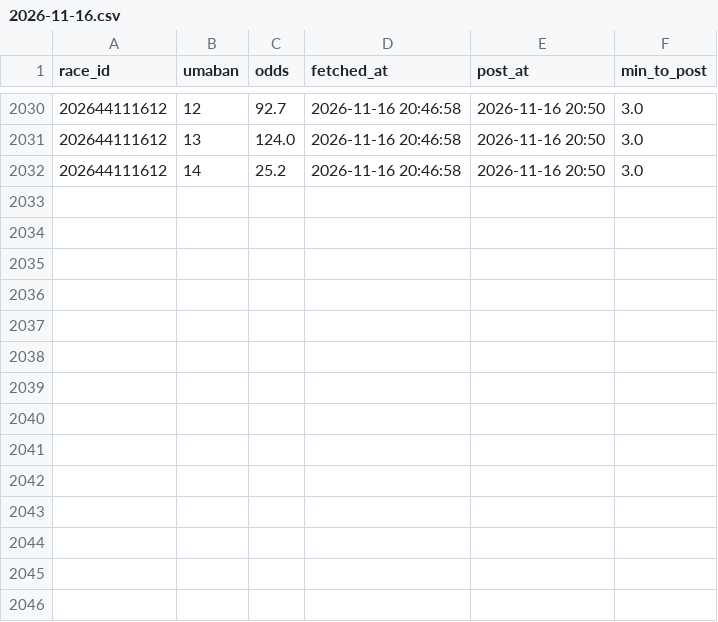
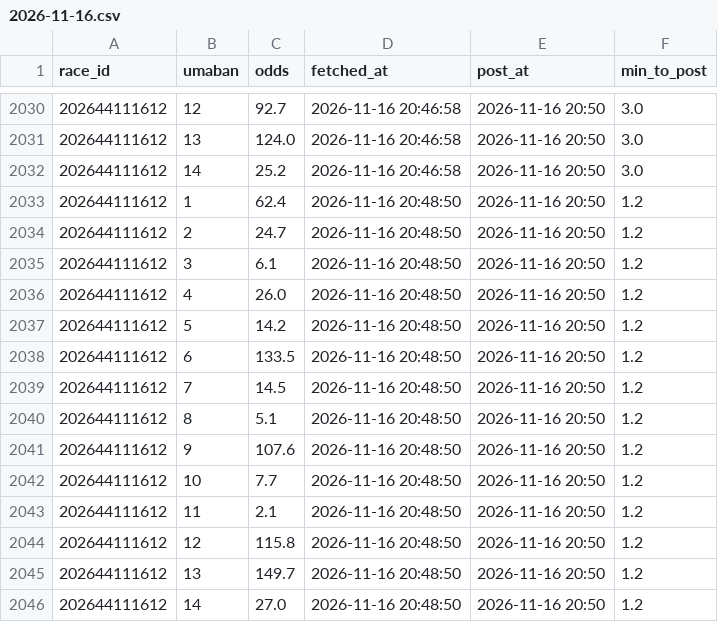
Before and after one commit to ojplmokn-rgb/boatrace-collect, a CSV file: keiba_odds/2026-11-16.csv, drawn as a sheet; only a part is shown, gaps mark what is left out; the diff names each change by its address in the sheet, - before the commit and + after, or states it on an @@ line.

```diff
--- a/keiba_odds/2026-11-16.csv
+++ b/keiba_odds/2026-11-16.csv
+row 2033: 202644111612 | 1 | 62.4 | 2026-11-16 20:48:50 | 2026-11-16 20:50 | 1.2
+row 2034: 202644111612 | 2 | 24.7 | 2026-11-16 20:48:50 | 2026-11-16 20:50 | 1.2
+row 2035: 202644111612 | 3 | 6.1 | 2026-11-16 20:48:50 | 2026-11-16 20:50 | 1.2
+row 2036: 202644111612 | 4 | 26.0 | 2026-11-16 20:48:50 | 2026-11-16 20:50 | 1.2
+row 2037: 202644111612 | 5 | 14.2 | 2026-11-16 20:48:50 | 2026-11-16 20:50 | 1.2
+row 2038: 202644111612 | 6 | 133.5 | 2026-11-16 20:48:50 | 2026-11-16 20:50 | 1.2
+row 2039: 202644111612 | 7 | 14.5 | 2026-11-16 20:48:50 | 2026-11-16 20:50 | 1.2
+row 2040: 202644111612 | 8 | 5.1 | 2026-11-16 20:48:50 | 2026-11-16 20:50 | 1.2
+row 2041: 202644111612 | 9 | 107.6 | 2026-11-16 20:48:50 | 2026-11-16 20:50 | 1.2
+row 2042: 202644111612 | 10 | 7.7 | 2026-11-16 20:48:50 | 2026-11-16 20:50 | 1.2
+row 2043: 202644111612 | 11 | 2.1 | 2026-11-16 20:48:50 | 2026-11-16 20:50 | 1.2
+row 2044: 202644111612 | 12 | 115.8 | 2026-11-16 20:48:50 | 2026-11-16 20:50 | 1.2
+row 2045: 202644111612 | 13 | 149.7 | 2026-11-16 20:48:50 | 2026-11-16 20:50 | 1.2
+row 2046: 202644111612 | 14 | 27.0 | 2026-11-16 20:48:50 | 2026-11-16 20:50 | 1.2
```
Also changed, not shown: 1 other file.
